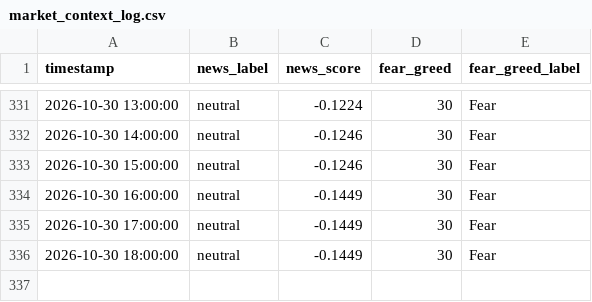
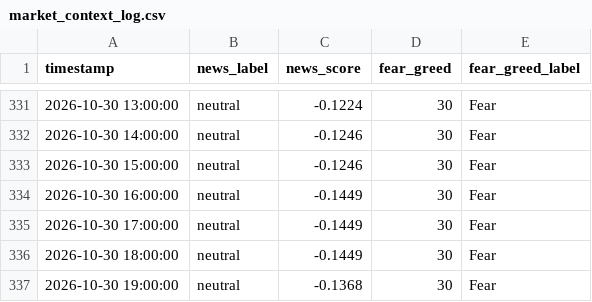
Before and after one commit to adhammhaythem689-bit/trading-bot, a CSV file: market_context_log.csv, drawn as a sheet; only a part is shown, gaps mark what is left out.

```diff
--- a/market_context_log.csv
+++ b/market_context_log.csv
@@ -336 +336,2 @@ timestamp,news_label,news_score,fear_greed,fear_greed_label
 2026-10-30 18:00:00,neutral,-0.1449,30,Fear
+2026-10-30 19:00:00,neutral,-0.1368,30,Fear
```
Also changed, not shown: paper_trade_log.csv, 8 other files.
